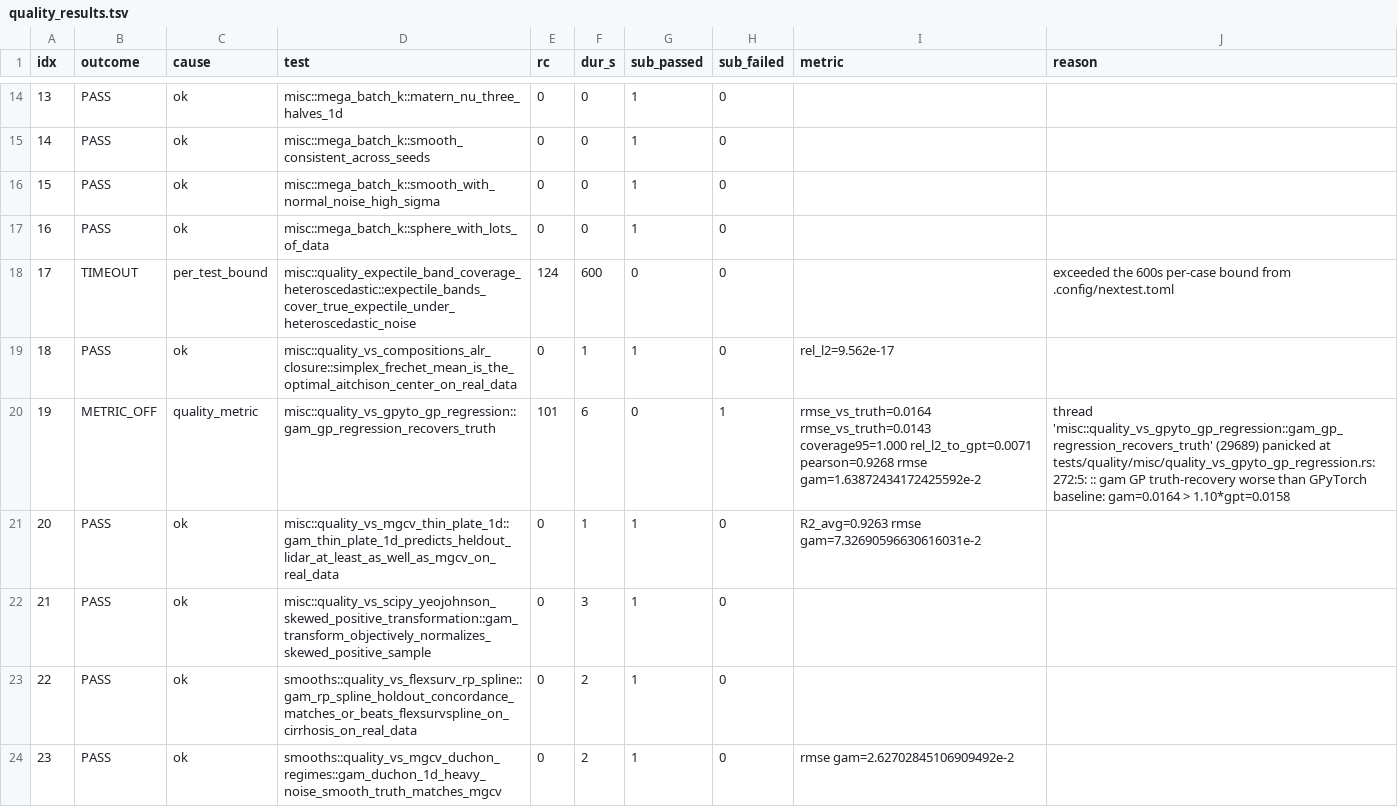
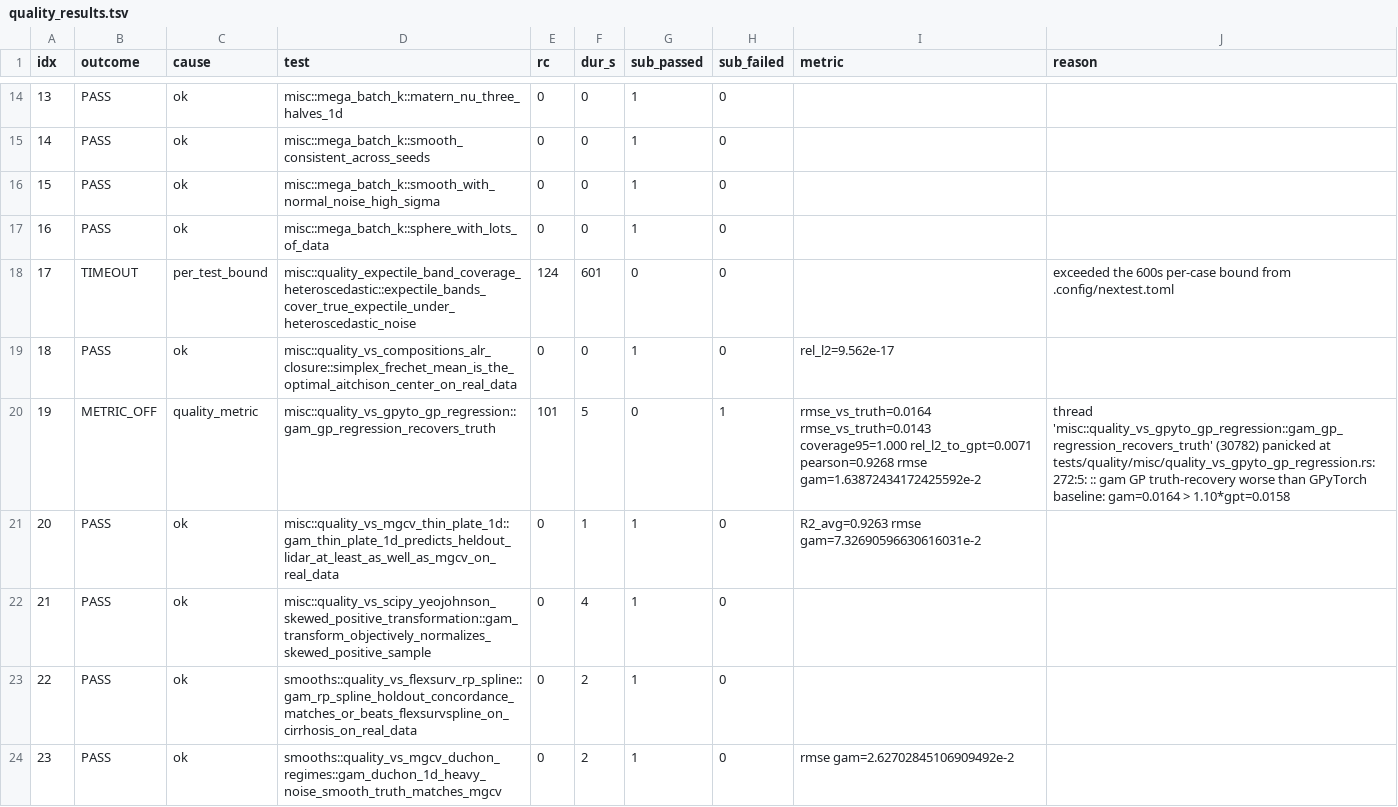
Before and after one commit to SauersML/gam, a TSV file: bench/gha_results/reference-quality/quality_results.tsv, drawn as a sheet; only a part is shown, gaps mark what is left out; the diff covers the shown part only.

```diff
--- a/bench/gha_results/reference-quality/quality_results.tsv
+++ b/bench/gha_results/reference-quality/quality_results.tsv
@@ -17,7 +17,7 @@ idx	outcome	cause	test	rc	dur_s	sub_passed	sub_failed	metric	reason
 16	PASS	ok	misc::mega_batch_k::sphere_with_lots_of_data	0	0	1	0		
-17	TIMEOUT	per_test_bound	misc::quality_expectile_band_coverage_heteroscedastic::expectile_bands_cover_true_expectile_under_heteroscedastic_noise	124	600	0	0		exceeded the 600s per-case bound from .config/nextest.toml
-18	PASS	ok	misc::quality_vs_compositions_alr_closure::simplex_frechet_mean_is_the_optimal_aitchison_center_on_real_data	0	1	1	0	rel_l2=9.562e-17 	
-19	METRIC_OFF	quality_metric	misc::quality_vs_gpyto_gp_regression::gam_gp_regression_recovers_truth	101	6	0	1	rmse_vs_truth=0.0164 rmse_vs_truth=0.0143 coverage95=1.000 rel_l2_to_gpt=0.0071 pearson=0.9268 rmse gam=1.63872434172425592e-2 	thread 'misc::quality_vs_gpyto_gp_regression::gam_gp_regression_recovers_truth' (29689) panicked at tests/quality/misc/quality_vs_gpyto_gp_regression.rs:272:5: :: gam GP truth-recovery worse than GPyTorch baseline: gam=0.0164 > 1.10*gpt=0.0158
+17	TIMEOUT	per_test_bound	misc::quality_expectile_band_coverage_heteroscedastic::expectile_bands_cover_true_expectile_under_heteroscedastic_noise	124	601	0	0		exceeded the 600s per-case bound from .config/nextest.toml
+18	PASS	ok	misc::quality_vs_compositions_alr_closure::simplex_frechet_mean_is_the_optimal_aitchison_center_on_real_data	0	0	1	0	rel_l2=9.562e-17 	
+19	METRIC_OFF	quality_metric	misc::quality_vs_gpyto_gp_regression::gam_gp_regression_recovers_truth	101	5	0	1	rmse_vs_truth=0.0164 rmse_vs_truth=0.0143 coverage95=1.000 rel_l2_to_gpt=0.0071 pearson=0.9268 rmse gam=1.63872434172425592e-2 	thread 'misc::quality_vs_gpyto_gp_regression::gam_gp_regression_recovers_truth' (30782) panicked at tests/quality/misc/quality_vs_gpyto_gp_regression.rs:272:5: :: gam GP truth-recovery worse than GPyTorch baseline: gam=0.0164 > 1.10*gpt=0.0158
 20	PASS	ok	misc::quality_vs_mgcv_thin_plate_1d::gam_thin_plate_1d_predicts_heldout_lidar_at_least_as_well_as_mgcv_on_real_data	0	1	1	0	R2_avg=0.9263 rmse gam=7.32690596630616031e-2 	
-21	PASS	ok	misc::quality_vs_scipy_yeojohnson_skewed_positive_transformation::gam_transform_objectively_normalizes_skewed_positive_sample	0	3	1	0		
+21	PASS	ok	misc::quality_vs_scipy_yeojohnson_skewed_positive_transformation::gam_transform_objectively_normalizes_skewed_positive_sample	0	4	1	0		
 22	PASS	ok	smooths::quality_vs_flexsurv_rp_spline::gam_rp_spline_holdout_concordance_matches_or_beats_flexsurvspline_on_cirrhosis_on_real_data	0	2	1	0		
```
Also changed, not shown: 151 edited cells elsewhere in this file, 3 other files.
